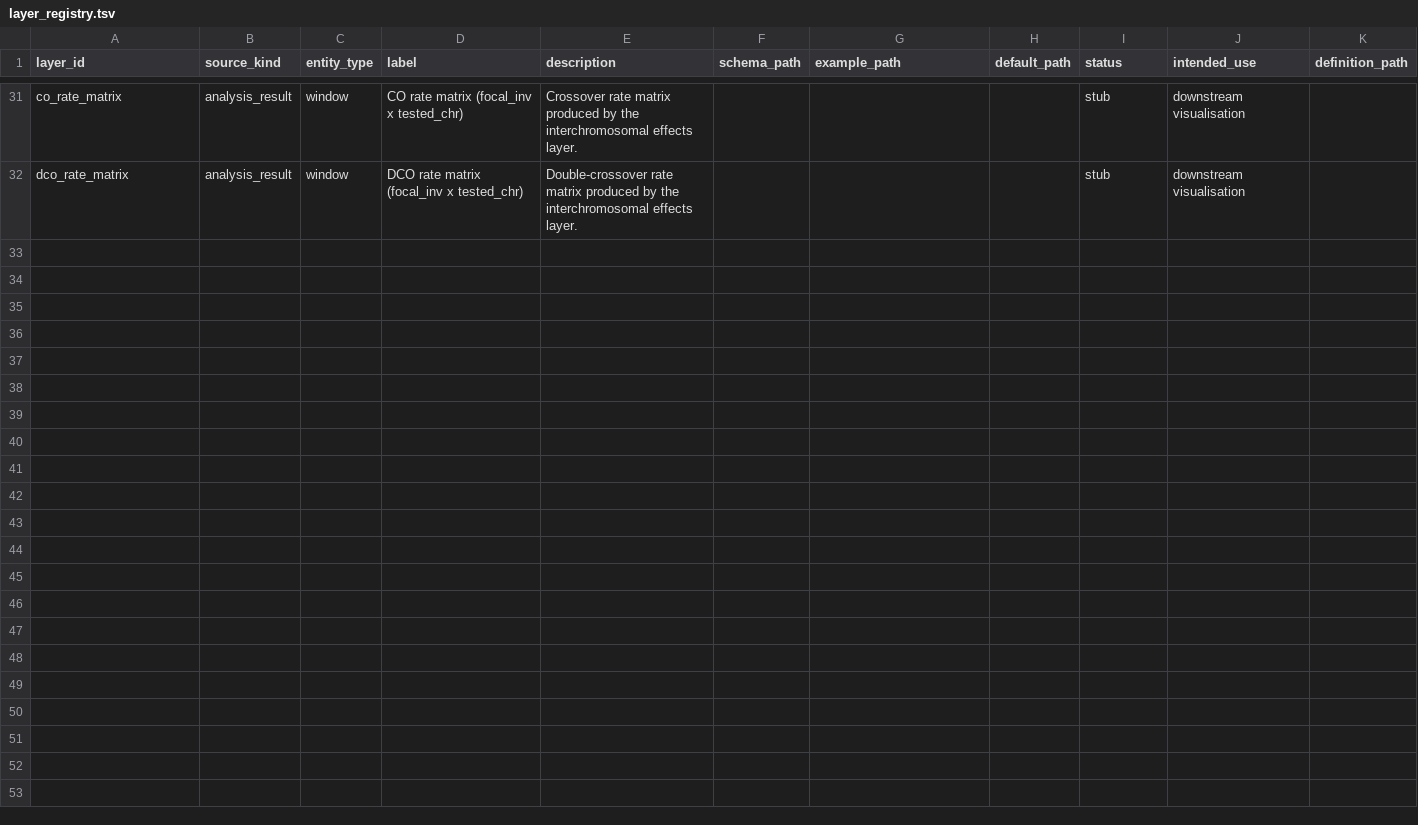
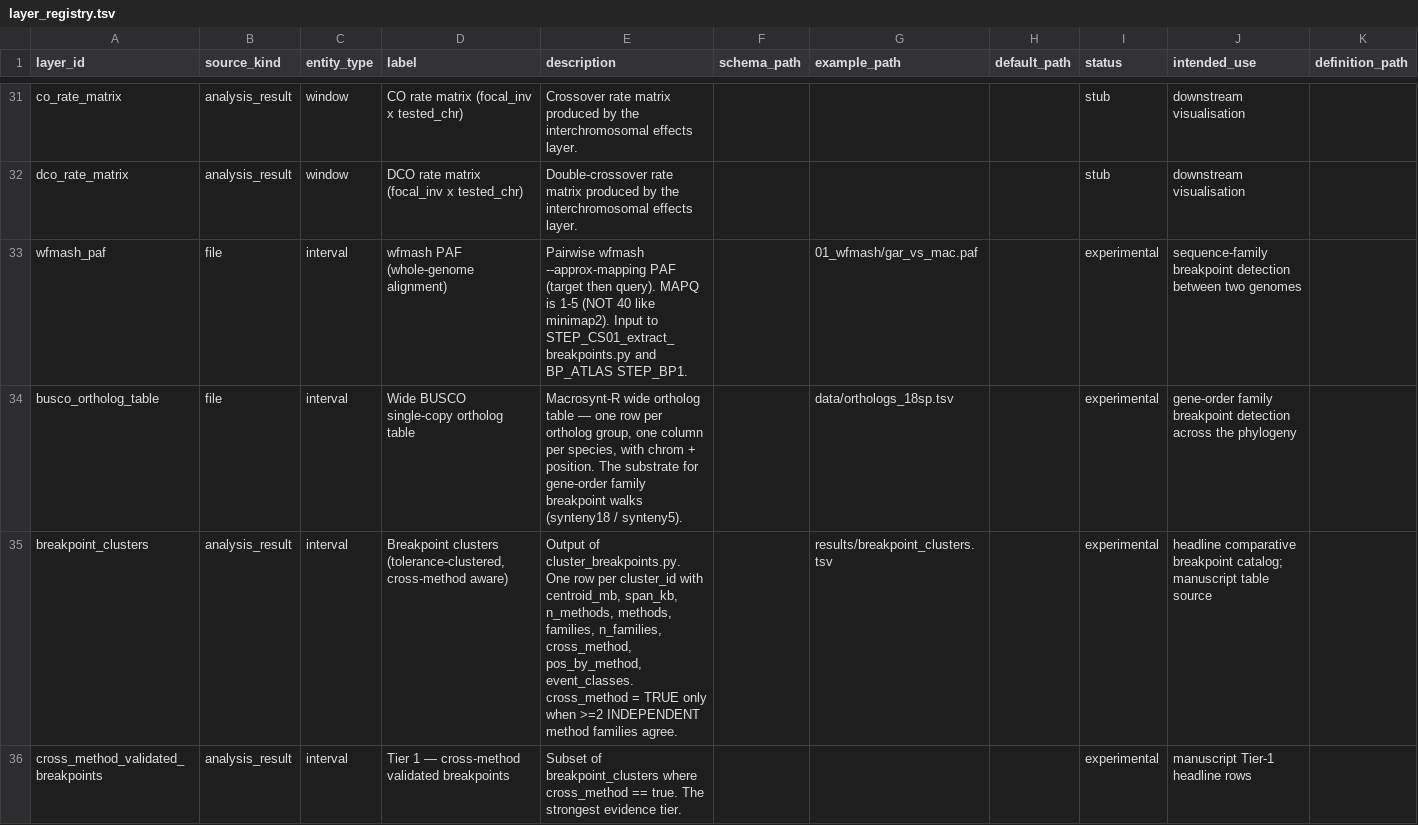
Before and after one commit to Isoris/atlas-core, a TSV file: toolkit_registries/relatedness/01_registry/layer_registry.tsv, drawn as a sheet; only a part is shown, gaps mark what is left out; the diff covers the shown part only.

```diff
--- a/toolkit_registries/relatedness/01_registry/layer_registry.tsv
+++ b/toolkit_registries/relatedness/01_registry/layer_registry.tsv
@@ -32 +32,5 @@ co_rate_matrix	analysis_result	window	CO rate matrix (focal_inv x tested_chr)	Cr
 dco_rate_matrix	analysis_result	window	DCO rate matrix (focal_inv x tested_chr)	Double-crossover rate matrix produced by the interchromosomal effects layer.				stub	downstream visualisation	
+wfmash_paf	file	interval	wfmash PAF (whole-genome alignment)	Pairwise wfmash --approx-mapping PAF (target then query). MAPQ is 1-5 (NOT 40 like minimap2). Input to STEP_CS01_extract_breakpoints.py and BP_ATLAS STEP_BP1.		01_wfmash/gar_vs_mac.paf		experimental	sequence-family breakpoint detection between two genomes	
+busco_ortholog_table	file	interval	Wide BUSCO single-copy ortholog table	Macrosynt-R wide ortholog table — one row per ortholog group, one column per species, with chrom + position. The substrate for gene-order family breakpoint walks (synteny18 / synteny5).		data/orthologs_18sp.tsv		experimental	gene-order family breakpoint detection across the phylogeny	
+breakpoint_clusters	analysis_result	interval	Breakpoint clusters (tolerance-clustered, cross-method aware)	Output of cluster_breakpoints.py. One row per cluster_id with centroid_mb, span_kb, n_methods, methods, families, n_families, cross_method, pos_by_method, event_classes. cross_method = TRUE only when >=2 INDEPENDENT method families agree.		results/breakpoint_clusters.tsv		experimental	headline comparative breakpoint catalog; manuscript table source	
+cross_method_validated_breakpoints	analysis_result	interval	Tier 1 — cross-method validated breakpoints	Subset of breakpoint_clusters where cross_method == true. The strongest evidence tier.				experimental	manuscript Tier-1 headline rows	
```
Also changed, not shown: 3 added rows elsewhere in this file, toolkit_registries/relatedness/01_registry/analysis_registry.tsv, 41 other files.
